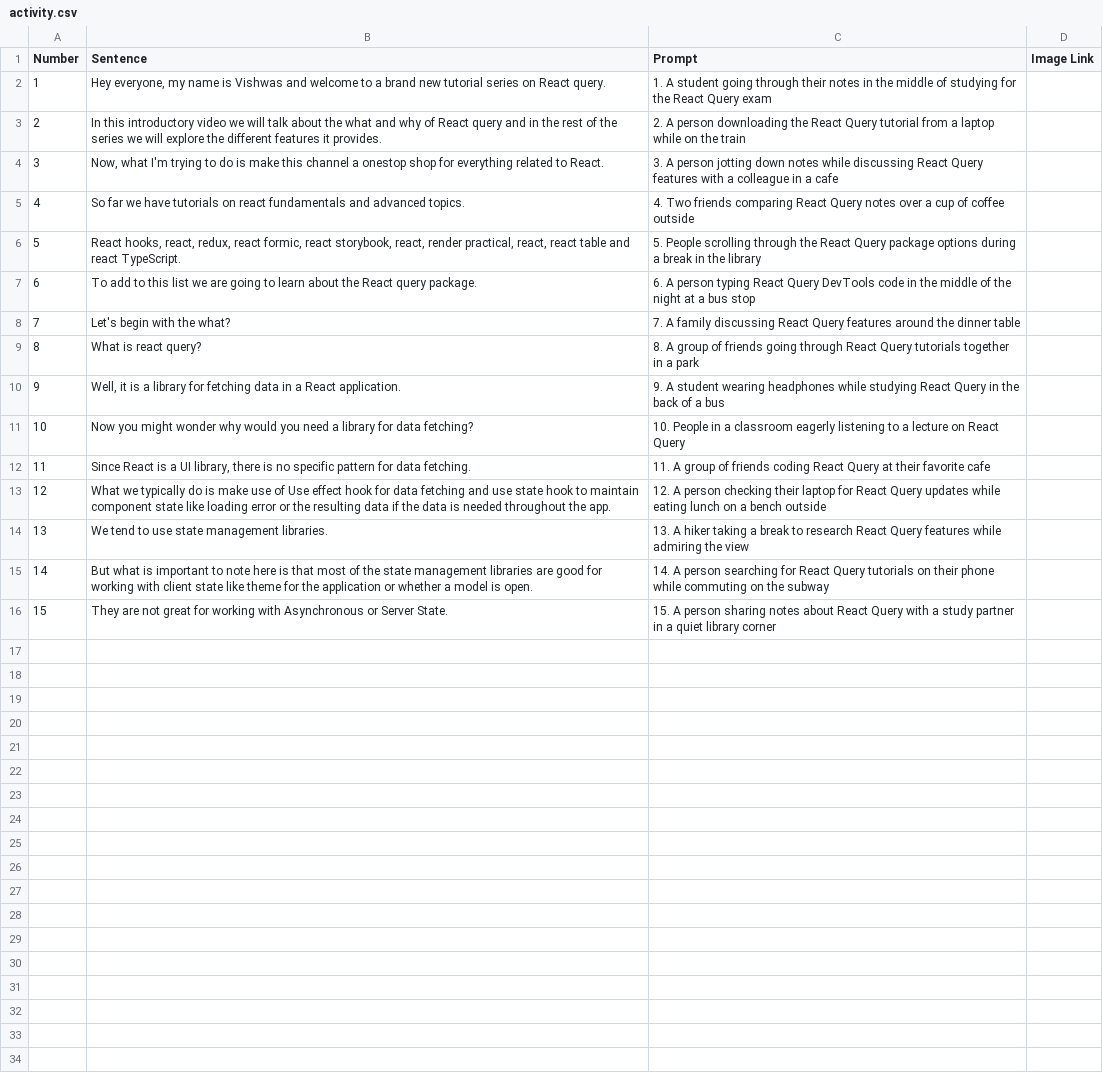
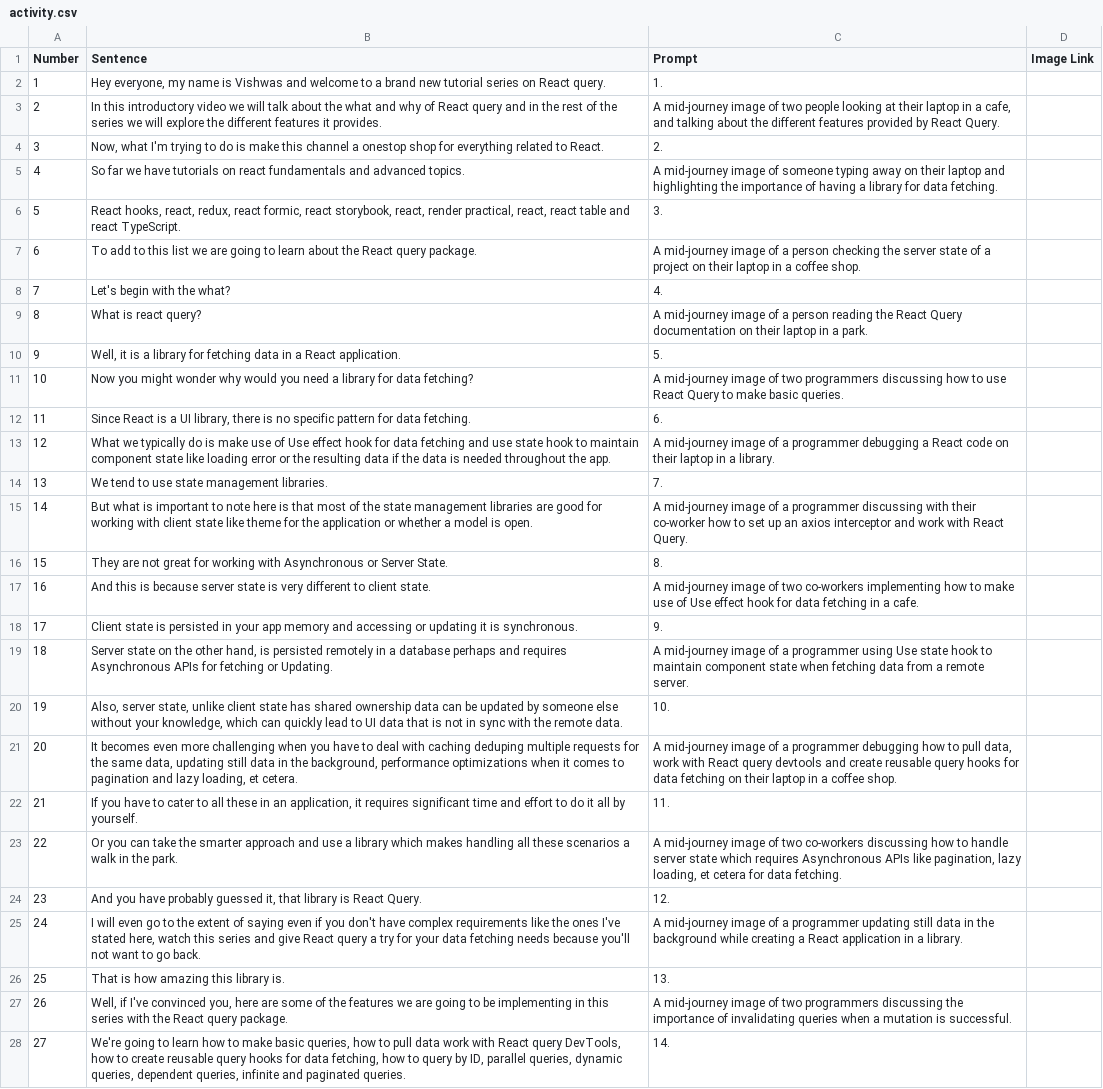
Before and after one commit to basitng/coogan-research, a CSV file: activity.csv, drawn as a sheet; only a part is shown; the diff covers the shown part only; the diff names each change by its address in the sheet, - before the commit and + after, or states it on an @@ line.

```diff
--- a/activity.csv
+++ b/activity.csv
-C2 (Prompt): 1. A student going through their notes in the middle of studying for the React Query exam
+C2 (Prompt): 1.
-C3 (Prompt): 2. A person downloading the React Query tutorial from a laptop while on the train
+C3 (Prompt): A mid-journey image of two people looking at their laptop in a cafe, and talking about the different features provided by React Query.
-C4 (Prompt): 3. A person jotting down notes while discussing React Query features with a colleague in a cafe
+C4 (Prompt): 2.
-C5 (Prompt): 4. Two friends comparing React Query notes over a cup of coffee outside
+C5 (Prompt): A mid-journey image of someone typing away on their laptop and highlighting the importance of having a library for data fetching.
-C6 (Prompt): 5. People scrolling through the React Query package options during a break in the library
+C6 (Prompt): 3.
-C7 (Prompt): 6. A person typing React Query DevTools code in the middle of the night at a bus stop
+C7 (Prompt): A mid-journey image of a person checking the server state of a project on their laptop in a coffee shop.
-C8 (Prompt): 7. A family discussing React Query features around the dinner table
+C8 (Prompt): 4.
-C9 (Prompt): 8. A group of friends going through React Query tutorials together in a park
+C9 (Prompt): A mid-journey image of a person reading the React Query documentation on their laptop in a park.
-C10 (Prompt): 9. A student wearing headphones while studying React Query in the back of a bus
+C10 (Prompt): 5.
-C11 (Prompt): 10. People in a classroom eagerly listening to a lecture on React Query
+C11 (Prompt): A mid-journey image of two programmers discussing how to use React Query to make basic queries.
-C12 (Prompt): 11. A group of friends coding React Query at their favorite cafe
+C12 (Prompt): 6.
-C13 (Prompt): 12. A person checking their laptop for React Query updates while eating lunch on a bench outside
+C13 (Prompt): A mid-journey image of a programmer debugging a React code on their laptop in a library.
-C14 (Prompt): 13. A hiker taking a break to research React Query features while admiring the view
+C14 (Prompt): 7.
-C15 (Prompt): 14. A person searching for React Query tutorials on their phone while commuting on the subway
+C15 (Prompt): A mid-journey image of a programmer discussing with their co-worker how to set up an axios interceptor and work with React Query.
-C16 (Prompt): 15. A person sharing notes about React Query with a study partner in a quiet library corner
+C16 (Prompt): 8.
+row 17: 16 | And this is because server state is very different to client state. | A mid-journey image of two co-workers implementing how to make use of Use effect hook for data fetching in a cafe.
+row 18: 17 | Client state is persisted in your app memory and accessing or updating it is synchronous. | 9.
+row 19: 18 | Server state on the other hand, is persisted remotely in a database perhaps and requires Asynchronous APIs for fetching or Updating. | A mid-journey image of a programmer using Use state hook to maintain component state when fetching data from a remote server.
+row 20: 19 | Also, server state, unlike client state has shared ownership data can be updated by someone else without your knowledge, which can quickly lead to UI data that is not in sync with the remote data. | 10.
+row 21: 20 | It becomes even more challenging when you have to deal with caching deduping multiple requests for the same data, updating still data in the background, performance optimizations when it comes to pagination and lazy loading, et cetera. | A mid-journey image of a programmer debugging how to pull data, work with React query devtools and create reusable query hooks for data fetching on their laptop in a coffee shop.
+row 22: 21 | If you have to cater to all these in an application, it requires significant time and effort to do it all by yourself. | 11.
+row 23: 22 | Or you can take the smarter approach and use a library which makes handling all these scenarios a walk in the park. | A mid-journey image of two co-workers discussing how to handle server state which requires Asynchronous APIs like pagination, lazy loading, et cetera for data fetching.
+row 24: 23 | And you have probably guessed it, that library is React Query. | 12.
+row 25: 24 | I will even go to the extent of saying even if you don't have complex requirements like the ones I've stated here, watch this series and give React query a try for your data fetching needs because you'll not want to go back. | A mid-journey image of a programmer updating still data in the background while creating a React application in a library.
+row 26: 25 | That is how amazing this library is. | 13.
+row 27: 26 | Well, if I've convinced you, here are some of the features we are going to be implementing in this series with the React query package. | A mid-journey image of two programmers discussing the importance of invalidating queries when a mutation is successful.
+row 28: 27 | We're going to learn how to make basic queries, how to pull data work with React query DevTools, how to create reusable query hooks for data fetching, how to query by ID, parallel queries, dynamic queries, dependent queries, infinite and paginated queries. | 14.
```
Also changed, not shown: 3 added rows elsewhere in this file, 5 other files.
